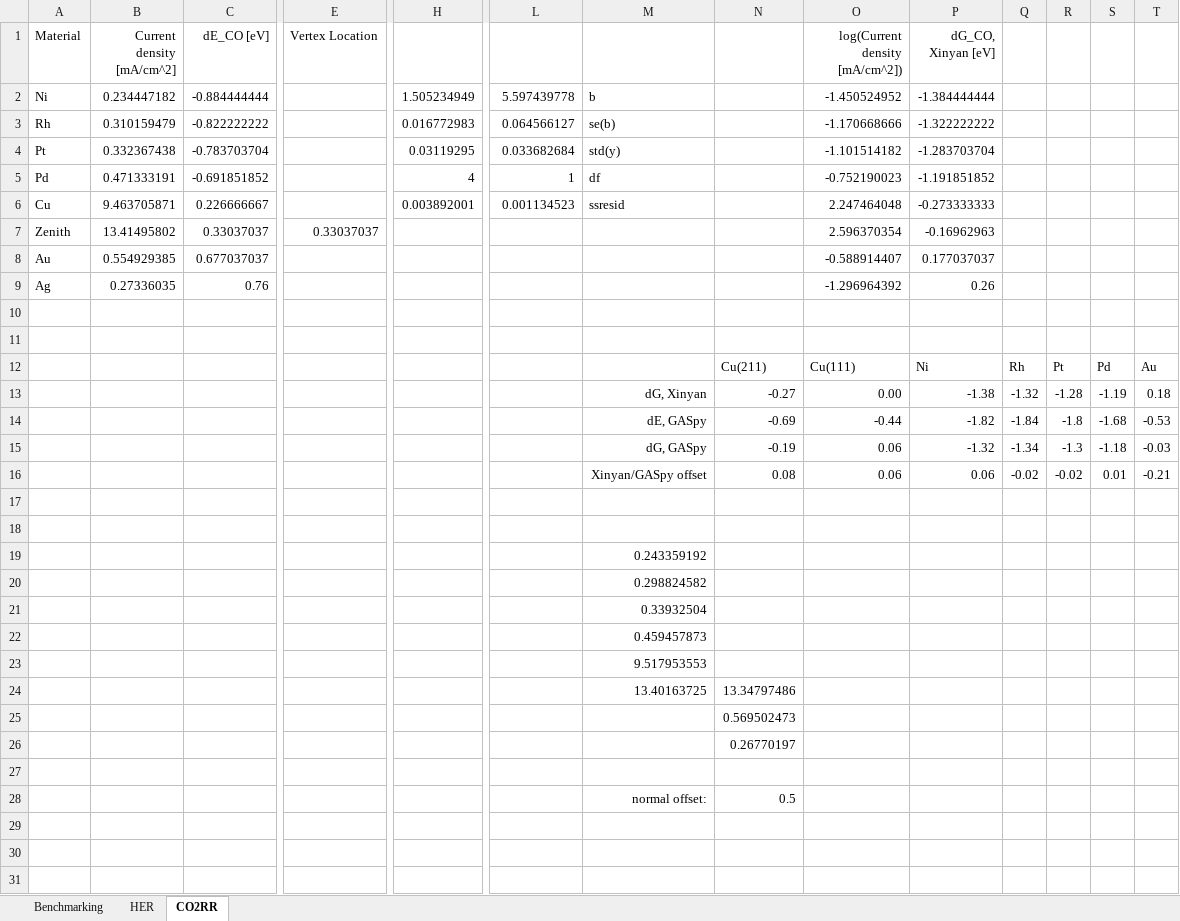
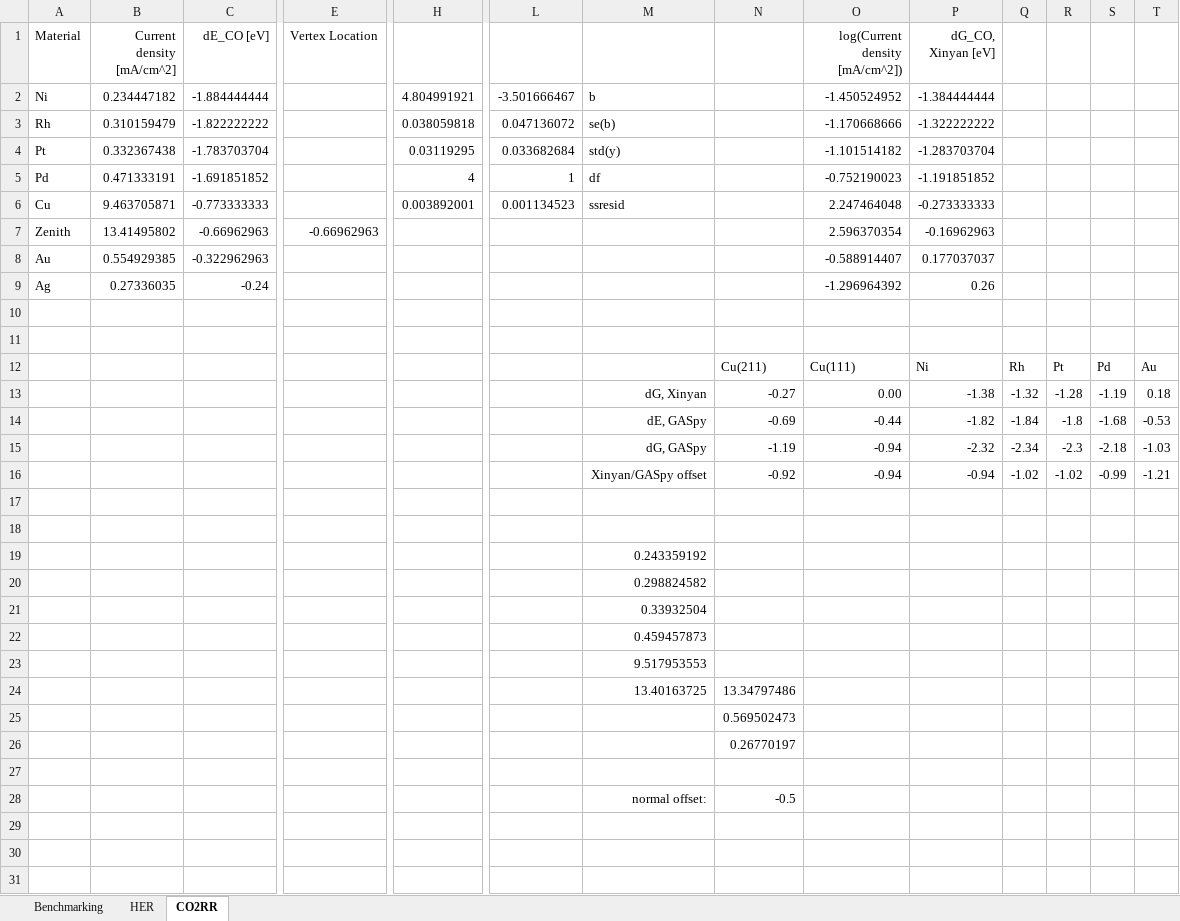
Before and after one commit to ulissigroup/GASpy_regressions, an Excel workbook: volcanos_parsed.xlsx, sheet CO2RR, drawn as a sheet; only a part is shown, gaps mark what is left out; values as stored, in another font and other column widths than the file's, no borders; charts and pictures not drawn; removed rows and columns are numbered as before the commit, all else as after; rows hold the shown columns only; the diff names each change by its address in the sheet, - before the commit and + after, or states it on an @@ line.

Commit message:
Fix bug in offset for dE(CO)

```diff
--- a/volcanos_parsed.xlsx (sheet CO2RR)
+++ b/volcanos_parsed.xlsx (sheet CO2RR)
-C2 (dE_CO [eV]): -0.884444444
+C2 (dE_CO [eV]): -1.884444444
-H2: 1.505234949
+H2: 4.804991921
-L2: 5.597439778
+L2: -3.501666467
-C3 (dE_CO [eV]): -0.822222222
+C3 (dE_CO [eV]): -1.822222222
-H3: 0.016772983
+H3: 0.038059818
-L3: 0.064566127
+L3: 0.047136072
-C4 (dE_CO [eV]): -0.783703704
+C4 (dE_CO [eV]): -1.783703704
-C5 (dE_CO [eV]): -0.691851852
+C5 (dE_CO [eV]): -1.691851852
-C6 (dE_CO [eV]): 0.226666667
+C6 (dE_CO [eV]): -0.773333333
-C7 (dE_CO [eV]): 0.33037037
+C7 (dE_CO [eV]): -0.66962963
-E7 (Vertex Location): 0.33037037
+E7 (Vertex Location): -0.66962963
-C8 (dE_CO [eV]): 0.677037037
+C8 (dE_CO [eV]): -0.322962963
-C9 (dE_CO [eV]): 0.76
+C9 (dE_CO [eV]): -0.24
-row 15:  |  |  |  |  |  | dG, GASpy | -0.19 | 0.06 | -1.32 | -1.34 | -1.3 | -1.18 | -0.03
-row 16:  |  |  |  |  |  | Xinyan/GASpy offset | 0.08 | 0.06 | 0.06 | -0.02 | -0.02 | 0.01 | -0.21
+row 15:  |  |  |  |  |  | dG, GASpy | -1.19 | -0.94 | -2.32 | -2.34 | -2.3 | -2.18 | -1.03
+row 16:  |  |  |  |  |  | Xinyan/GASpy offset | -0.92 | -0.94 | -0.94 | -1.02 | -1.02 | -0.99 | -1.21
-N28: 0.5
+N28: -0.5
```
Also changed, not shown: formulas that keep their value, charts or pictures.
